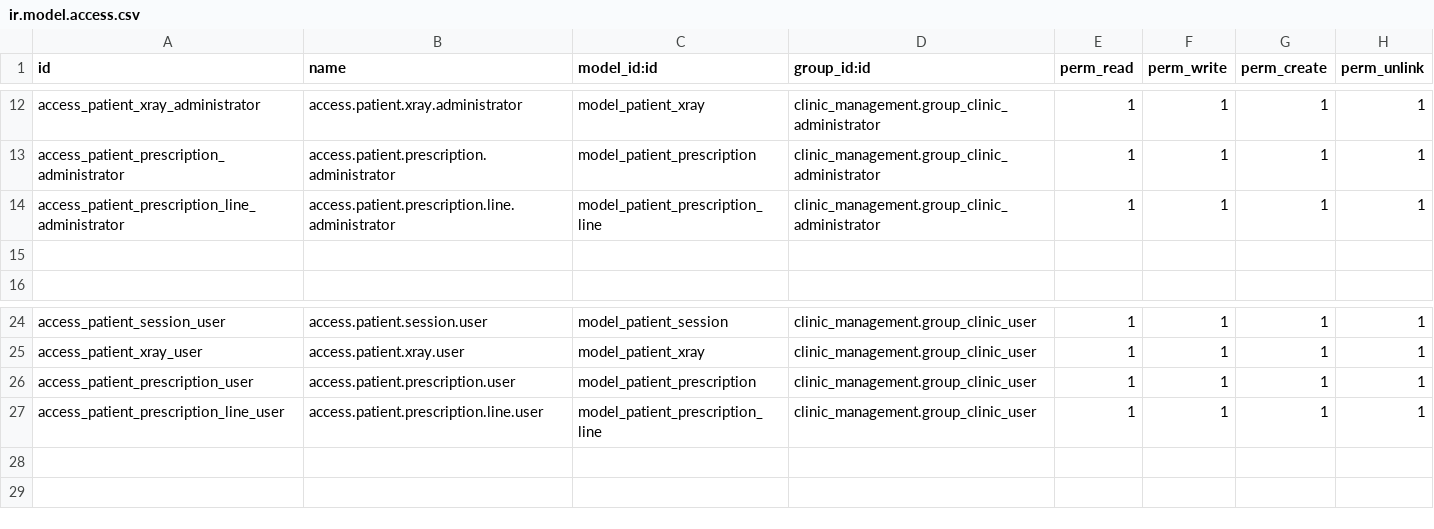
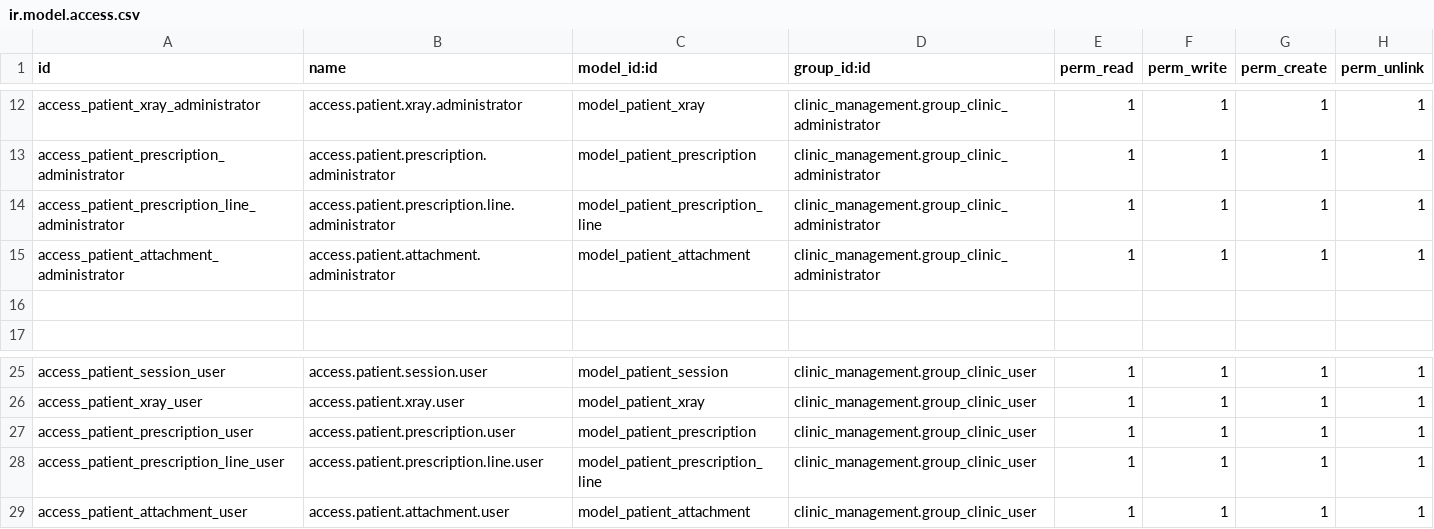
Before and after one commit to rohanmhase/custom_addons, a CSV file: custom_addons/patient_management/security/ir.model.access.csv, drawn as a sheet; only a part is shown, gaps mark what is left out.

Commit message:
add attachment model & view in patient management module

```diff
--- a/custom_addons/patient_management/security/ir.model.access.csv
+++ b/custom_addons/patient_management/security/ir.model.access.csv
@@ -14,2 +14,3 @@ access_patient_prescription_administrator,access.patient.prescription.administra
 access_patient_prescription_line_administrator,access.patient.prescription.line.administrator,model_patient_prescription_line,clinic_management.group_clinic_administrator,1,1,1,1
+access_patient_attachment_administrator,access.patient.attachment.administrator,model_patient_attachment,clinic_management.group_clinic_administrator,1,1,1,1
 
@@ -27 +28,2 @@ access_patient_prescription_user,access.patient.prescription.user,model_patient_
 access_patient_prescription_line_user,access.patient.prescription.line.user,model_patient_prescription_line,clinic_management.group_clinic_user,1,1,1,1
+access_patient_attachment_user,access.patient.attachment.user,model_patient_attachment,clinic_management.group_clinic_user,1,1,1,1
```
Also changed, not shown: 6 other files.
